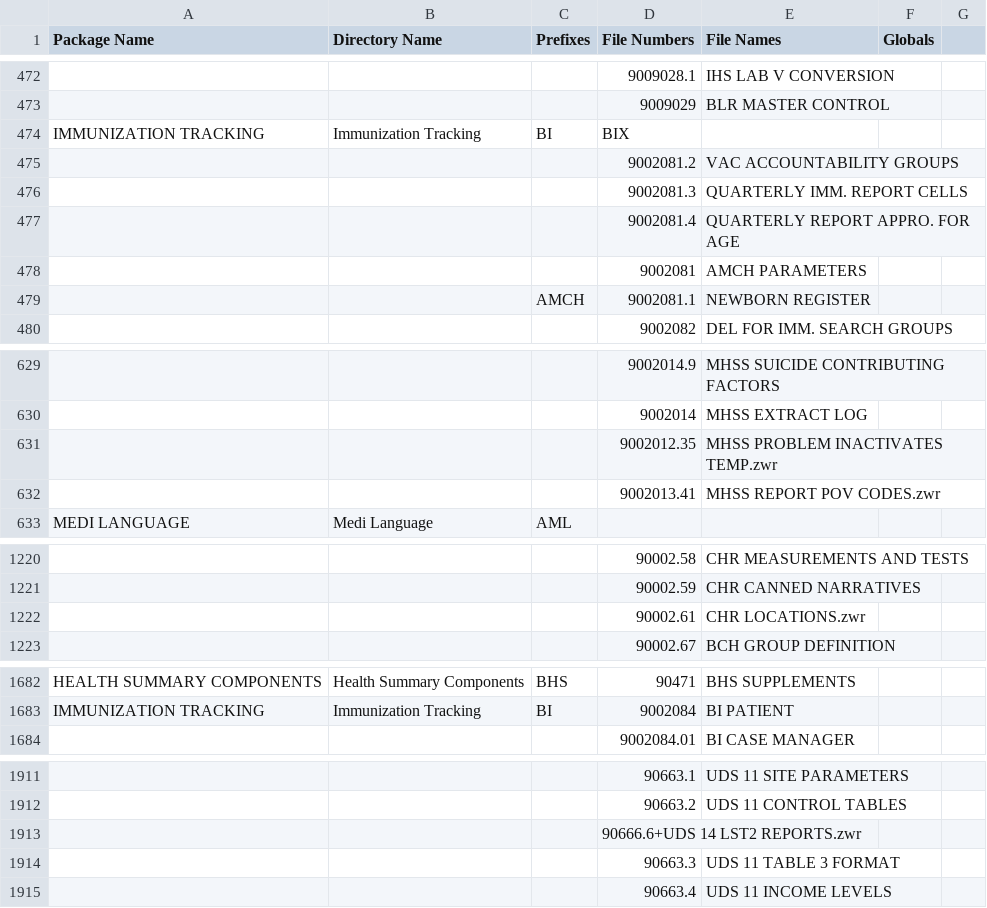
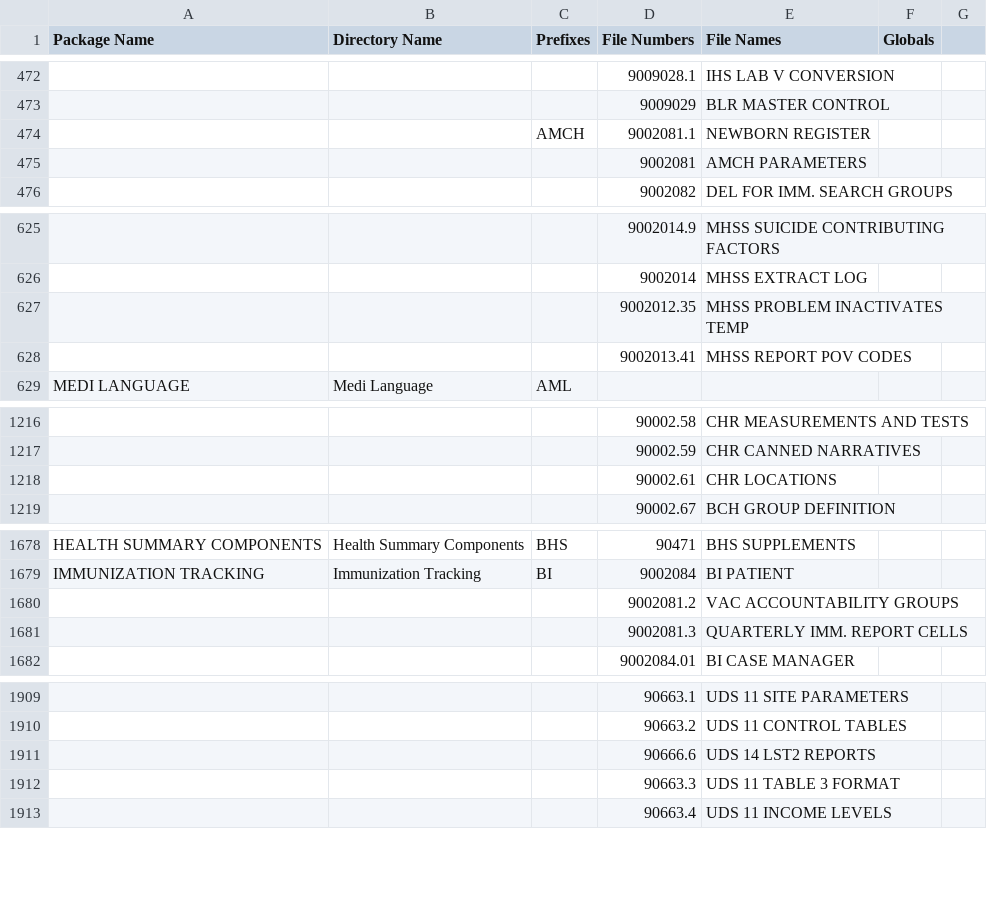
Before and after one commit to WorldVistA/FOIA-RPMS, a CSV file: Packages.csv, drawn as a sheet; only a part is shown, gaps mark what is left out; removed rows and columns are numbered as before the commit, all else as after; the diff covers the shown part only; the diff names each change by its address in the sheet, - before the commit and + after, or states it on an @@ line.

```diff
--- a/Packages.csv
+++ b/Packages.csv
-row 474: IMMUNIZATION TRACKING | Immunization Tracking | BI | BIX
-row 477:  |  |  | 9002081.4 | QUARTERLY REPORT APPRO. FOR AGE
@@ row 478 moved to row 475: 9002081 @@
-E627 (File Names): MHSS PROBLEM INACTIVATES TEMP.zwr
+E627 (File Names): MHSS PROBLEM INACTIVATES TEMP
-E628 (File Names): MHSS REPORT POV CODES.zwr
+E628 (File Names): MHSS REPORT POV CODES
-E1218 (File Names): CHR LOCATIONS.zwr
+E1218 (File Names): CHR LOCATIONS
@@ row 475 moved to row 1680: 9002081.2 @@
@@ row 476 moved to row 1681: 9002081.3 @@
-row 1913:  |  |  | 90666.6+UDS 14 LST2 REPORTS.zwr
+row 1911:  |  |  | 90666.6 | UDS 14 LST2 REPORTS
```
Also changed, not shown: 25 edited cells elsewhere in this file.
